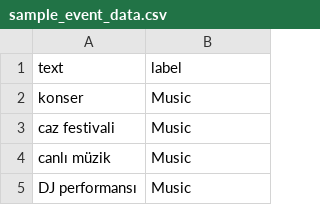
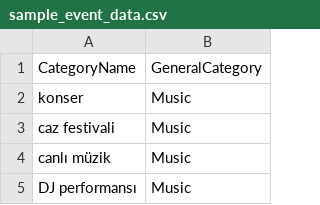
Before and after one commit to fatimesevilgen/Kategori-Esleme, a CSV file: sample_event_data.csv, drawn as a sheet; only a part is shown; removed rows and columns are numbered as before the commit, all else as after; the diff names each change by its address in the sheet, - before the commit and + after, or states it on an @@ line.

```diff
--- a/sample_event_data.csv
+++ b/sample_event_data.csv
-row 1: text | label
+row 1: CategoryName | GeneralCategory
```
Also changed, not shown: egitim_verisi.csv, 9 other files.
